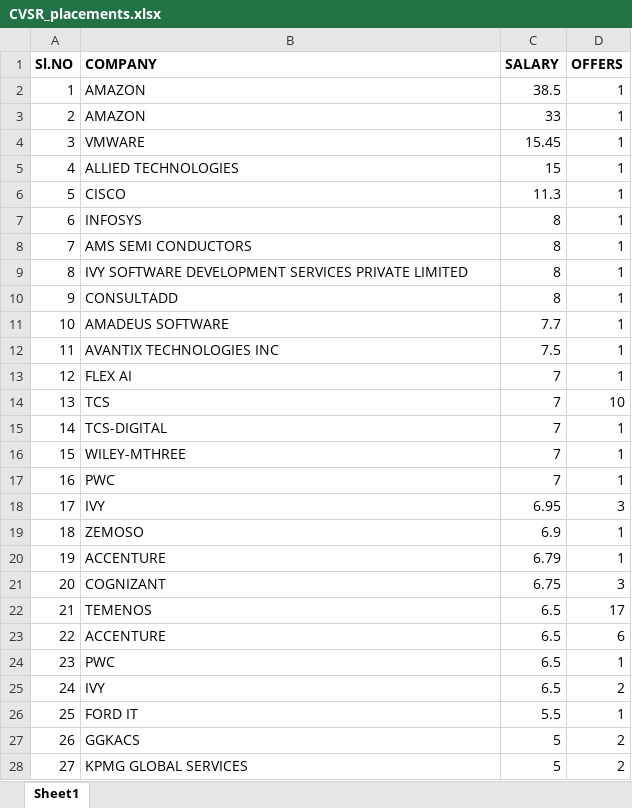
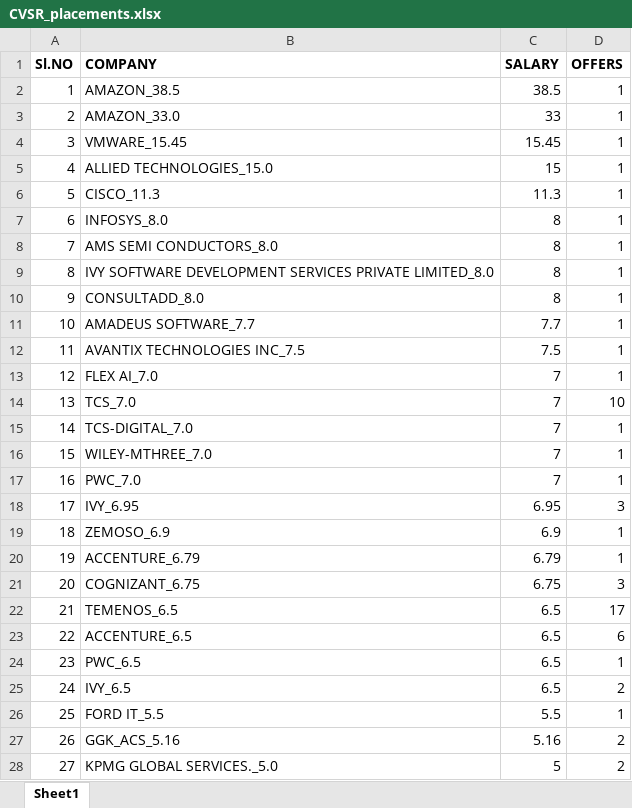
Before and after one commit to Arshad-Ali-1a/python_project-dataset, an Excel workbook: Files/college_info/all_colleges/CVSR/CVSR_placements.xlsx, sheet Sheet1, drawn as a sheet; only a part is shown; values as stored, in another font and other column widths than the file's, no borders; the diff covers the shown part only; the diff names each change by its address in the sheet, - before the commit and + after, or states it on an @@ line.

Commit message:
Added CVSR properly

```diff
--- a/Files/college_info/all_colleges/CVSR/CVSR_placements.xlsx (sheet Sheet1)
+++ b/Files/college_info/all_colleges/CVSR/CVSR_placements.xlsx (sheet Sheet1)
-B2 (COMPANY): AMAZON
+B2 (COMPANY): AMAZON_38.5
-B3 (COMPANY): AMAZON
+B3 (COMPANY): AMAZON_33.0
-B4 (COMPANY): VMWARE
+B4 (COMPANY): VMWARE_15.45
-B5 (COMPANY): ALLIED TECHNOLOGIES
+B5 (COMPANY): ALLIED TECHNOLOGIES_15.0
-B6 (COMPANY): CISCO
+B6 (COMPANY): CISCO_11.3
-B7 (COMPANY): INFOSYS
+B7 (COMPANY): INFOSYS_8.0
-B8 (COMPANY): AMS SEMI CONDUCTORS
+B8 (COMPANY): AMS SEMI CONDUCTORS_8.0
-B9 (COMPANY): …SERVICES PRIVATE LIMITED
+B9 (COMPANY): …SERVICES PRIVATE LIMITED_8.0
-B10 (COMPANY): CONSULTADD
+B10 (COMPANY): CONSULTADD_8.0
-B11 (COMPANY): AMADEUS SOFTWARE
+B11 (COMPANY): AMADEUS SOFTWARE_7.7
-B12 (COMPANY): AVANTIX TECHNOLOGIES INC
+B12 (COMPANY): AVANTIX TECHNOLOGIES INC_7.5
-B13 (COMPANY): FLEX AI
+B13 (COMPANY): FLEX AI_7.0
-B14 (COMPANY): TCS
+B14 (COMPANY): TCS_7.0
-B15 (COMPANY): TCS-DIGITAL
+B15 (COMPANY): TCS-DIGITAL_7.0
-B16 (COMPANY): WILEY-MTHREE
+B16 (COMPANY): WILEY-MTHREE_7.0
-B17 (COMPANY): PWC
+B17 (COMPANY): PWC_7.0
-B18 (COMPANY): IVY
+B18 (COMPANY): IVY_6.95
-B19 (COMPANY): ZEMOSO
+B19 (COMPANY): ZEMOSO_6.9
-B20 (COMPANY): ACCENTURE
+B20 (COMPANY): ACCENTURE_6.79
-B21 (COMPANY): COGNIZANT
+B21 (COMPANY): COGNIZANT_6.75
-B22 (COMPANY): TEMENOS
+B22 (COMPANY): TEMENOS_6.5
-B23 (COMPANY): ACCENTURE
+B23 (COMPANY): ACCENTURE_6.5
-B24 (COMPANY): PWC
+B24 (COMPANY): PWC_6.5
-B25 (COMPANY): IVY
+B25 (COMPANY): IVY_6.5
-B26 (COMPANY): FORD IT
+B26 (COMPANY): FORD IT_5.5
-B27 (COMPANY): GGKACS
+B27 (COMPANY): GGK_ACS_5.16
-C27 (SALARY): 5
+C27 (SALARY): 5.16
-B28 (COMPANY): KPMG GLOBAL SERVICES
+B28 (COMPANY): KPMG GLOBAL SERVICES._5.0
```
Also changed, not shown: 102 edited cells elsewhere in this sheet, 1 other file.
